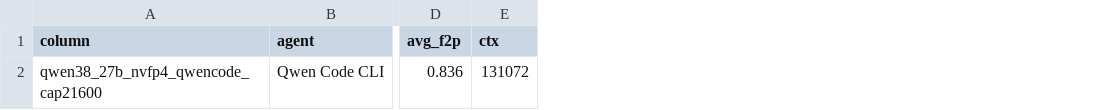
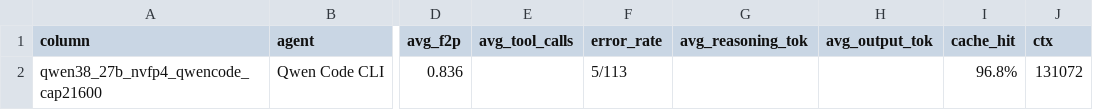
Before and after one commit to 01554/deepswe-local-subset-evals, a CSV file: results/columns.csv, drawn as a sheet; only a part is shown, gaps mark what is left out; the diff names each change by its address in the sheet, - before the commit and + after, or states it on an @@ line.

```diff
--- a/results/columns.csv
+++ b/results/columns.csv
+column E (avg_tool_calls), empty
+column F (error_rate), row 2: 5/113
+column G (avg_reasoning_tok), empty
+column H (avg_output_tok), empty
+column I (cache_hit), row 2: 96.8%
```
Also changed, not shown: 4 other files.
